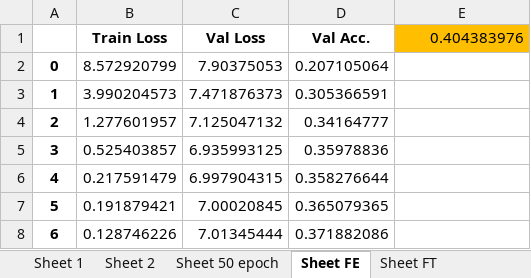
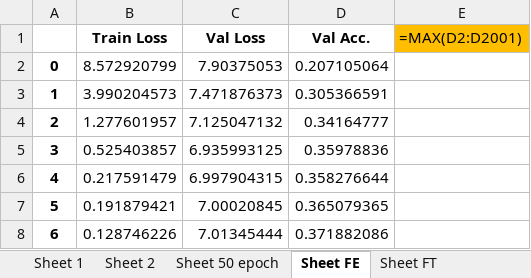
Before and after one commit to subirkumarparida/ElasticFace, an Excel workbook: records/lfw_model_outputs.xlsx, sheet Sheet FE, drawn as a sheet; only a part is shown; values as stored, in another font and other column widths than the file's, no borders; formulas without a stored value are shown as written; the diff names each change by its address in the sheet, - before the commit and + after, or states it on an @@ line.

```diff
--- a/records/lfw_model_outputs.xlsx (sheet Sheet FE)
+++ b/records/lfw_model_outputs.xlsx (sheet Sheet FE)
-E1: 0.404383976
+E1: =MAX(D2:D2001)
```
Also changed, not shown: sheet Sheet FT, other sheet tabs, 1 other file.
